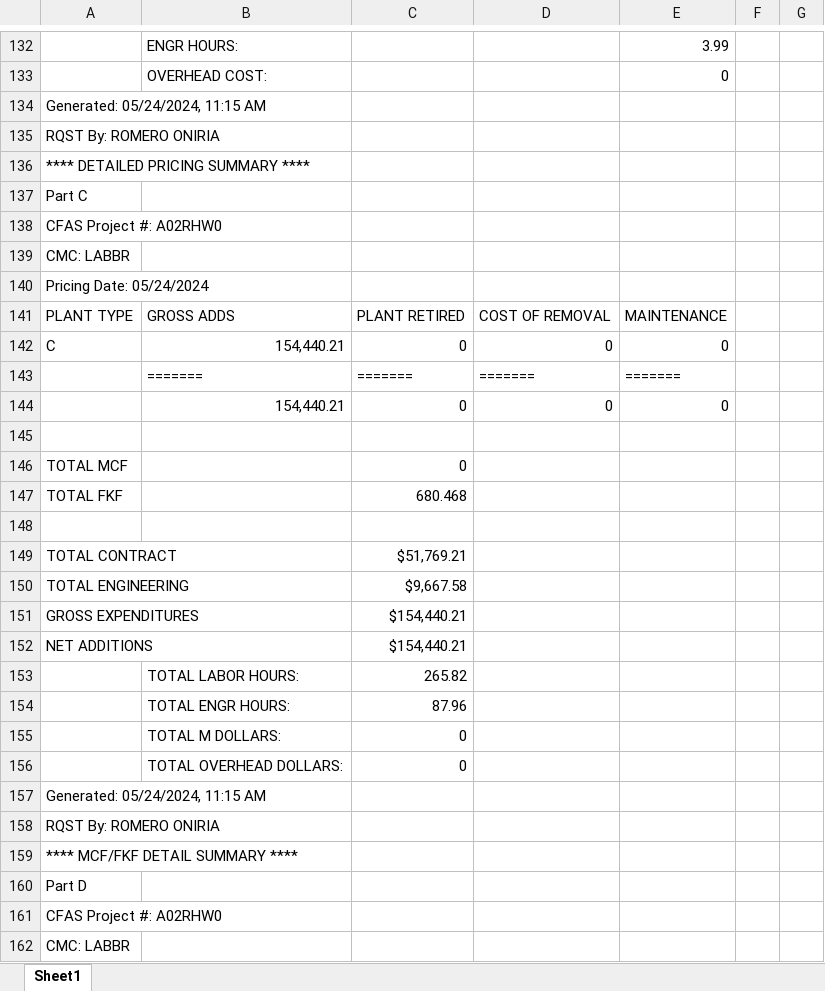
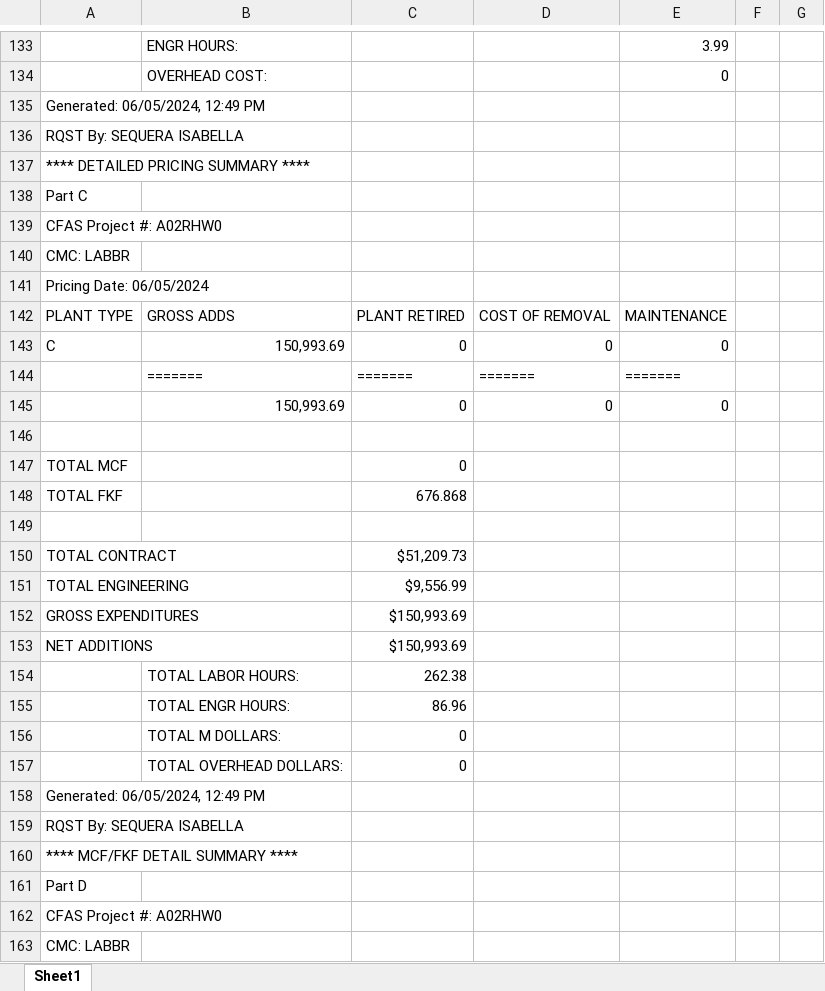
Before and after one commit to onir2024/SHR, an Excel workbook: A02RHW0_ORCA PRICING REPORT.xlsx, sheet Sheet1, drawn as a sheet; only a part is shown, gaps mark what is left out; values as stored, in another font and other column widths than the file's, no cell formats; addresses are those after the commit; the diff covers the shown part only; the diff names each change by its address in the sheet, - before the commit and + after, or states it on an @@ line.

```diff
--- a/A02RHW0_ORCA PRICING REPORT.xlsx (sheet Sheet1)
+++ b/A02RHW0_ORCA PRICING REPORT.xlsx (sheet Sheet1)
-A135: Generated: 05/24/2024, 11:15 AM
+A135: Generated: 06/05/2024, 12:49 PM
-A136: RQST By: ROMERO ONIRIA
+A136: RQST By: SEQUERA ISABELLA
-A141: Pricing Date: 05/24/2024
+A141: Pricing Date: 06/05/2024
-B143: 154,440.21
+B143: 150,993.69
-B145: 154,440.21
+B145: 150,993.69
-C148: 680.468
+C148: 676.868
-C150: $51,769.21
+C150: $51,209.73
-C151: $9,667.58
+C151: $9,556.99
-C152:C153: $154,440.21
+C152:C153: $150,993.69
-C154: 265.82
+C154: 262.38
-C155: 87.96
+C155: 86.96
-A158: Generated: 05/24/2024, 11:15 AM
+A158: Generated: 06/05/2024, 12:49 PM
-A159: RQST By: ROMERO ONIRIA
+A159: RQST By: SEQUERA ISABELLA
```
Also changed, not shown: 7 added rows, 5 removed rows and 78 edited cells elsewhere in this sheet, cell formats, A02RHW0_ENGINEER RECONCILIATION REPORT.xlsx, A02RHW0_Fin Buff Calc.xlsx, 2 other files.
